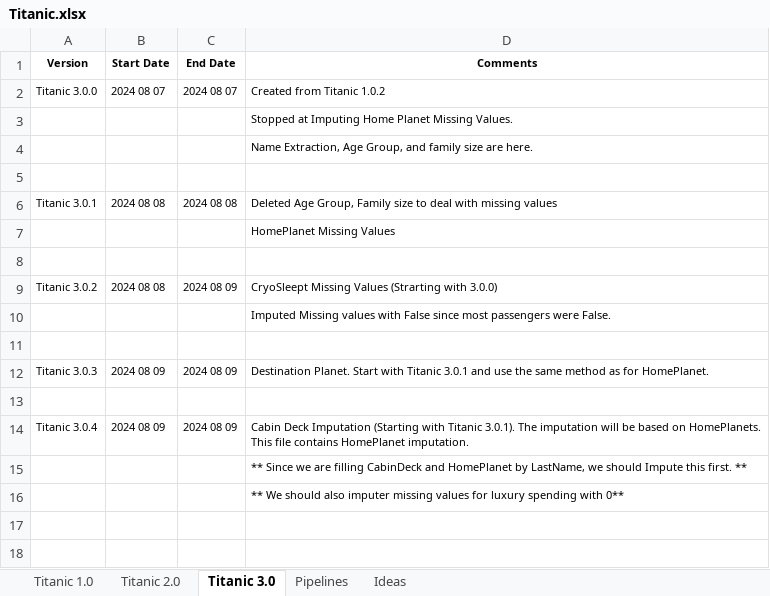
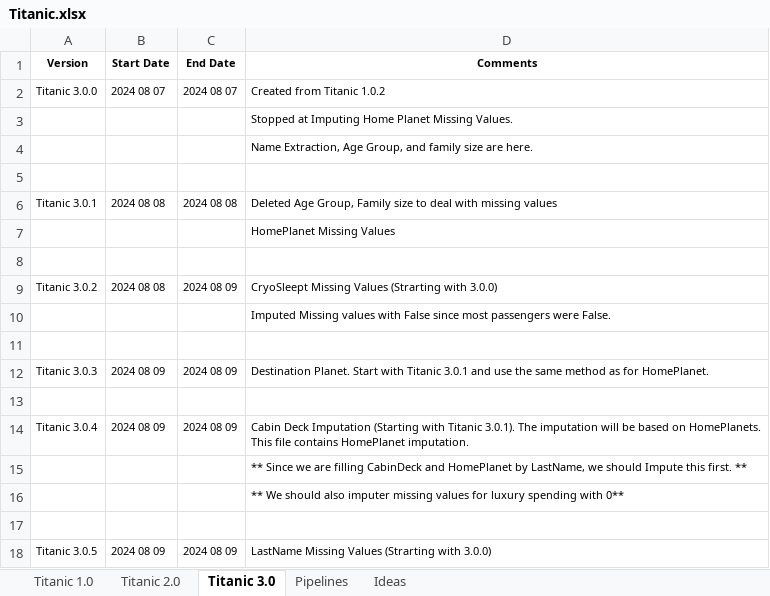
Before and after one commit to KevinNourian/Titanic, an Excel workbook: Documentation/Titanic.xlsx, sheet Titanic 3.0, drawn as a sheet; values as stored, in another font and other column widths than the file's, no borders; the diff names each change by its address in the sheet, - before the commit and + after, or states it on an @@ line.

Commit message:
Began Name Missing Data Imputation

```diff
--- a/Documentation/Titanic.xlsx (sheet Titanic 3.0)
+++ b/Documentation/Titanic.xlsx (sheet Titanic 3.0)
+row 17: (empty)
+row 18: Titanic 3.0.5 | 2024 08 09 | 2024 08 09 | LastName Missing Values (Strarting with 3.0.0)
```
Also changed, not shown: 2 other files.
